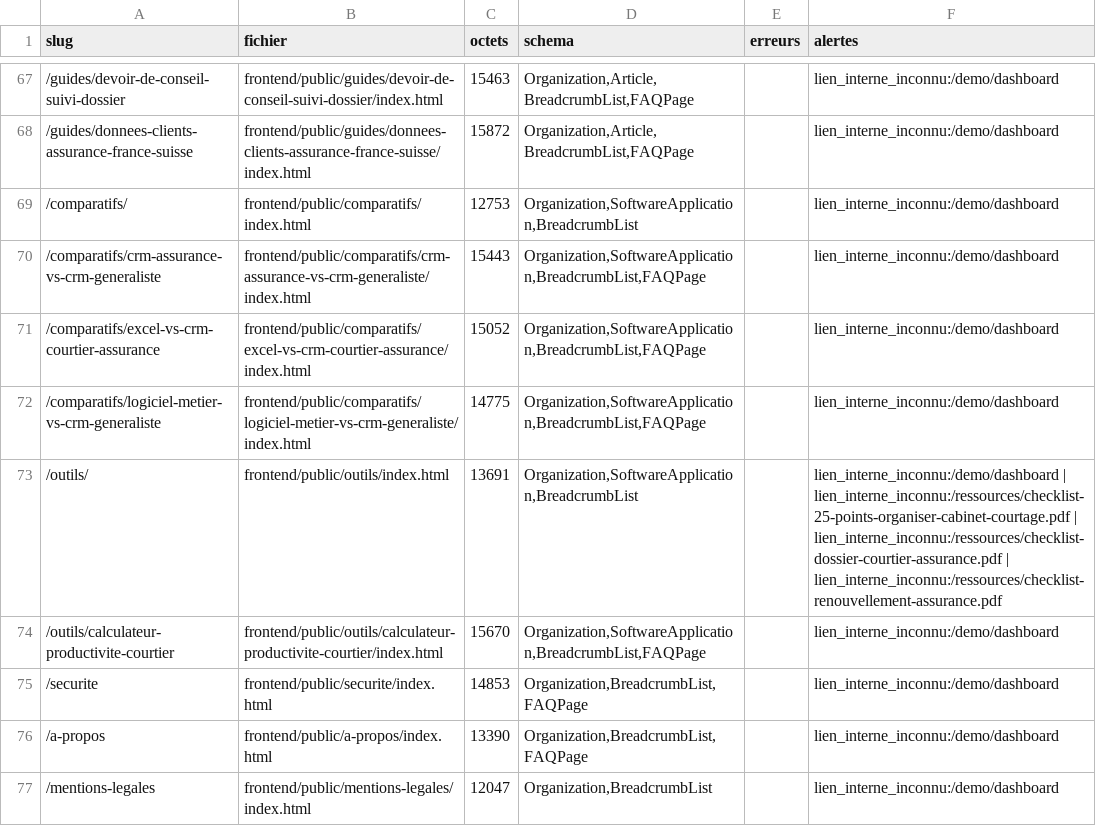
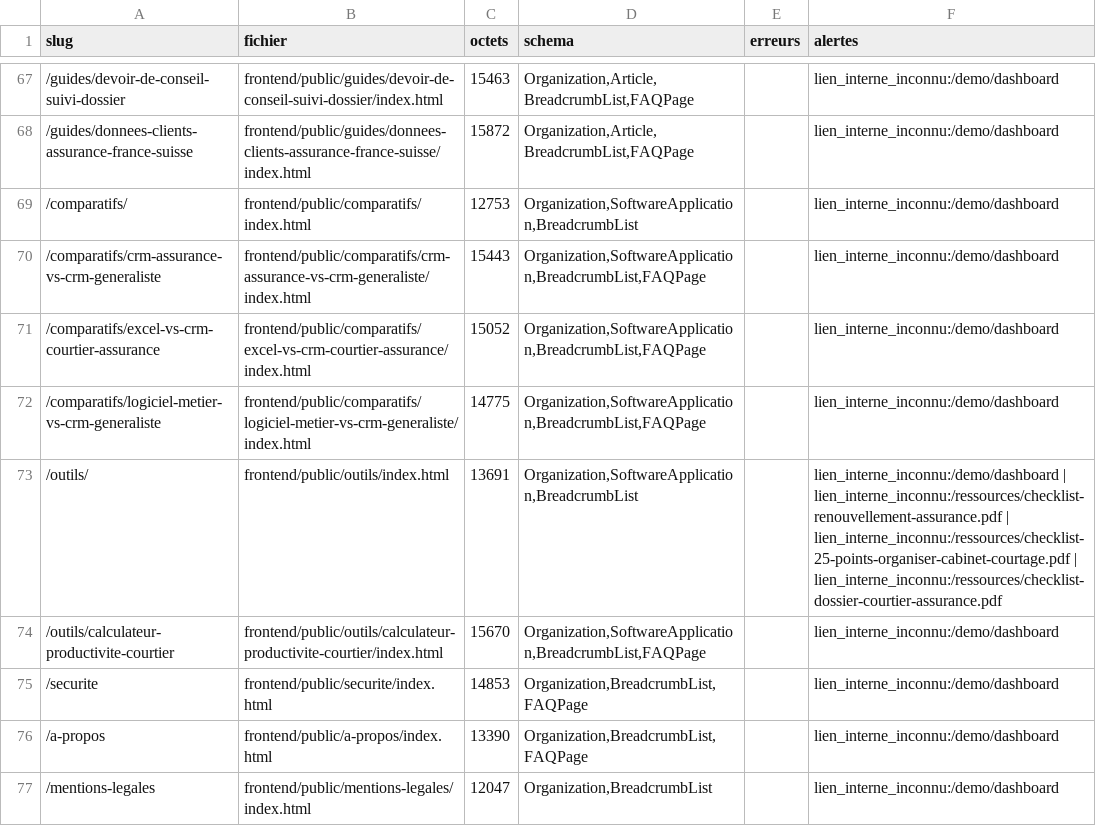
Before and after one commit to iamdalilrhasrhass-sys/COURTIA, a CSV file: seo/verdicts.csv, drawn as a sheet; only a part is shown, gaps mark what is left out; the diff covers the shown part only.

```diff
--- a/seo/verdicts.csv
+++ b/seo/verdicts.csv
@@ -72,3 +72,3 @@ slug;fichier;octets;schema;erreurs;alertes
 /comparatifs/logiciel-metier-vs-crm-generaliste;frontend/public/comparatifs/logiciel-metier-vs-crm-generaliste/index.html;14775;Organization,SoftwareApplication,BreadcrumbList,FAQPage;;lien_interne_inconnu:/demo/dashboard
-/outils/;frontend/public/outils/index.html;13691;Organization,SoftwareApplication,BreadcrumbList;;lien_interne_inconnu:/demo/dashboard | lien_interne_inconnu:/ressources/checklist-25-points-organiser-cabinet-courtage.pdf | lien_interne_inconnu:/ressources/checklist-dossier-courtier-assurance.pdf | lien_interne_inconnu:/ressources/checklist-renouvellement-assurance.pdf
+/outils/;frontend/public/outils/index.html;13691;Organization,SoftwareApplication,BreadcrumbList;;lien_interne_inconnu:/demo/dashboard | lien_interne_inconnu:/ressources/checklist-renouvellement-assurance.pdf | lien_interne_inconnu:/ressources/checklist-25-points-organiser-cabinet-courtage.pdf | lien_interne_inconnu:/ressources/checklist-dossier-courtier-assurance.pdf
 /outils/calculateur-productivite-courtier;frontend/public/outils/calculateur-productivite-courtier/index.html;15670;Organization,SoftwareApplication,BreadcrumbList,FAQPage;;lien_interne_inconnu:/demo/dashboard
```
Also changed, not shown: 3 added rows and 23 edited cells elsewhere in this file, 31 other files.
